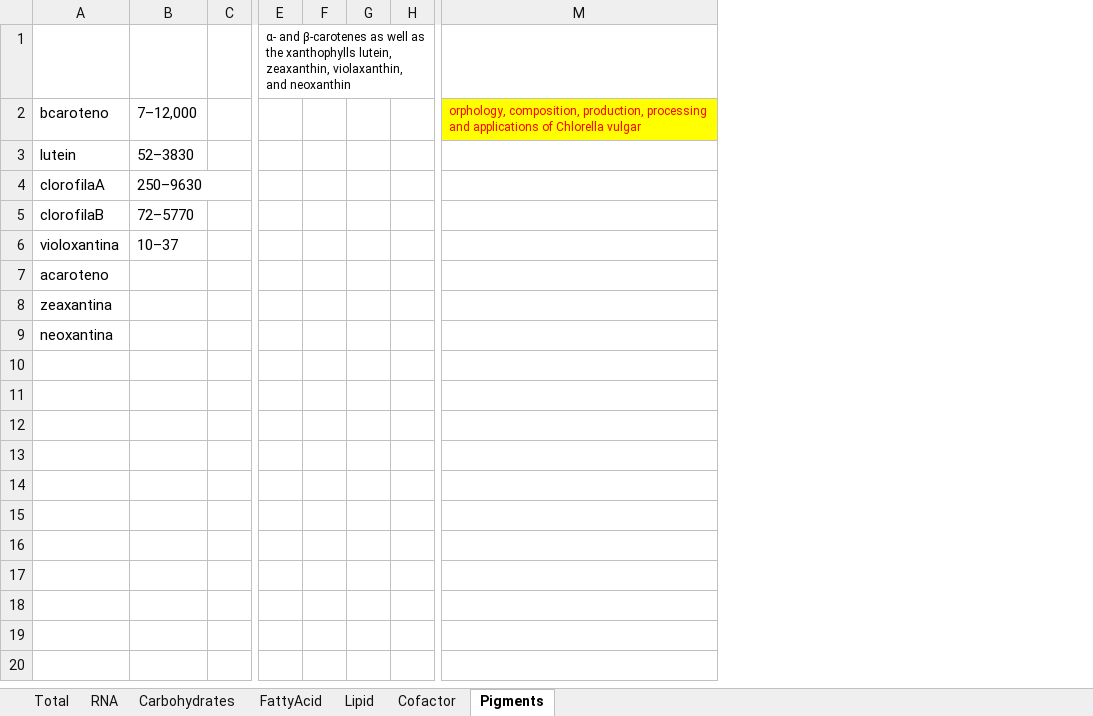
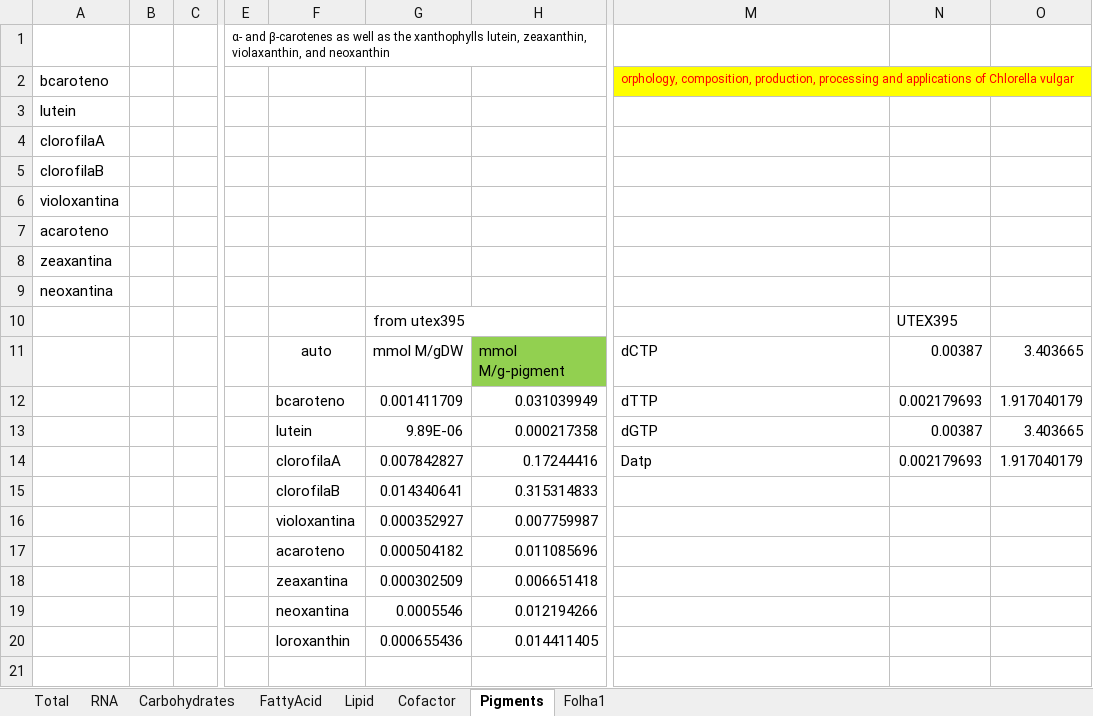
Before and after one commit to Apolinario8/UC_projeto, an Excel workbook: Biomass_composition.xlsx, sheet Pigments, drawn as a sheet; only a part is shown, gaps mark what is left out; values as stored, in another font and other column widths than the file's, no borders; removed rows and columns are numbered as before the commit, all else as after; rows hold the shown columns only; the diff covers the shown part only; the diff names each change by its address in the sheet, - before the commit and + after, or states it on an @@ line.

```diff
--- a/Biomass_composition.xlsx (sheet Pigments)
+++ b/Biomass_composition.xlsx (sheet Pigments)
+sheet tab: Folha1
-column B, rows 2-6: 7–12,000 | 52–3830 | 250–9630 | 72–5770 | 10–37
+column B, empty
-column F, empty
-column G, empty
-column H, empty
+column F, empty
+column G, empty
+column H, empty
+column N, empty
+column O, empty
+row 10:  |  |  |  |  | from utex395 |  |  | UTEX395
+row 11:  |  |  |  | auto | mmol M/gDW | mmol M/g-pigment | dCTP | 0.00387 | 3.403665
+row 12:  |  |  |  | bcaroteno | 0.001411709 | 0.031039949 | dTTP | 0.002179693 | 1.917040179
+row 13:  |  |  |  | lutein | 9.89E-06 | 0.000217358 | dGTP | 0.00387 | 3.403665
+row 14:  |  |  |  | clorofilaA | 0.007842827 | 0.17244416 | Datp | 0.002179693 | 1.917040179
+row 15:  |  |  |  | clorofilaB | 0.014340641 | 0.315314833
+row 16:  |  |  |  | violoxantina | 0.000352927 | 0.007759987
+row 17:  |  |  |  | acaroteno | 0.000504182 | 0.011085696
+row 18:  |  |  |  | zeaxantina | 0.000302509 | 0.006651418
+row 19:  |  |  |  | neoxantina | 0.0005546 | 0.012194266
+row 20:  |  |  |  | loroxanthin | 0.000655436 | 0.014411405
+row 21: (empty)
```
Also changed, not shown: 11 added rows elsewhere in this sheet, sheet Lipid, sheet Cofactor, sheet Carbohydrates, sheet Total, sheet RNA, formulas that keep their value, 34 other files.
